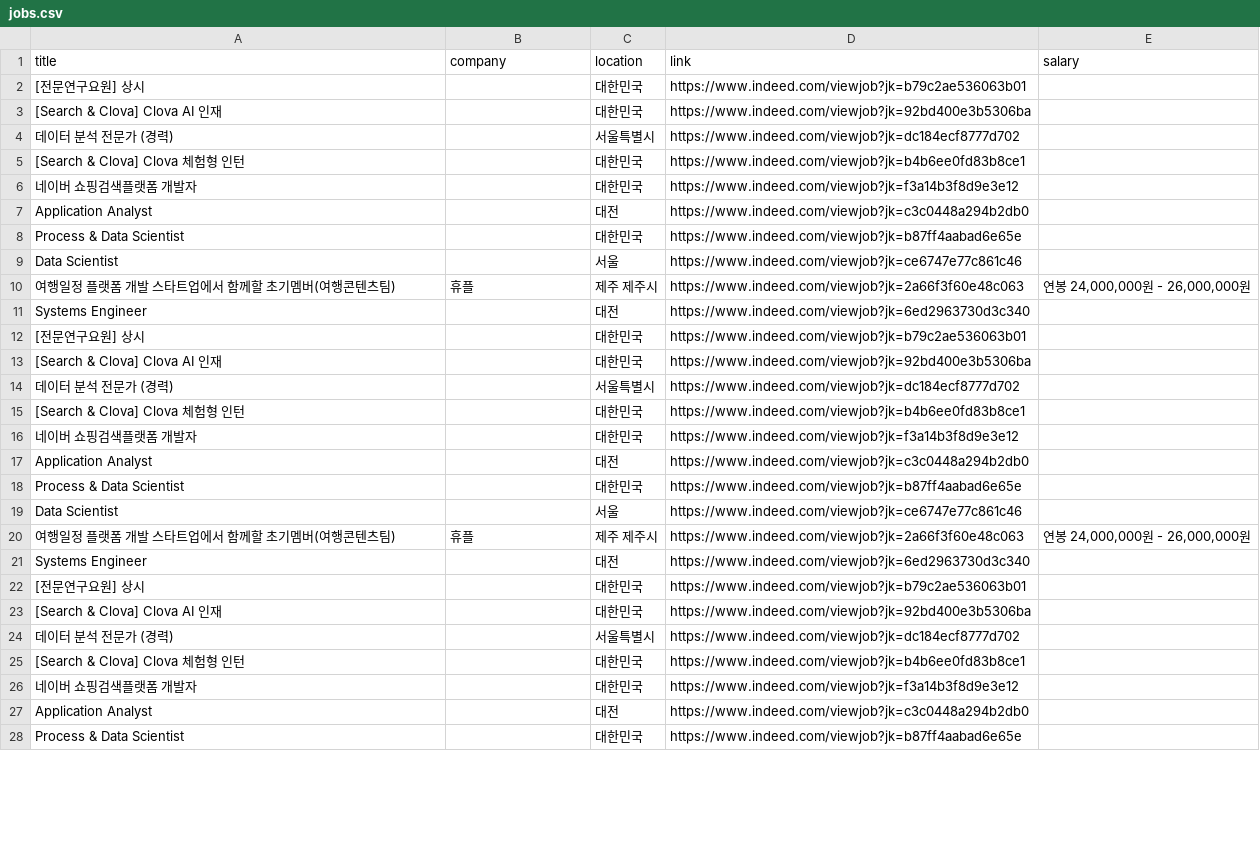
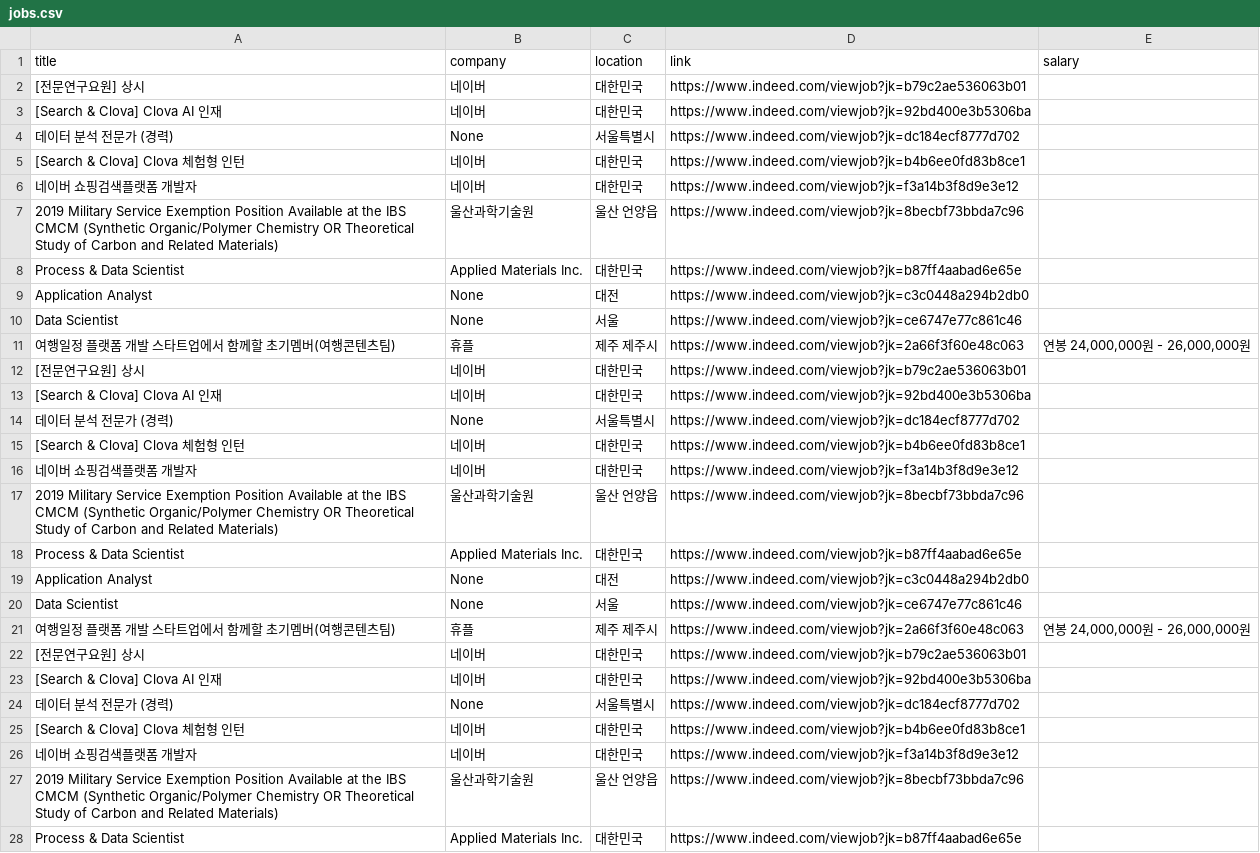
Before and after one commit to wook2124/Web_Scraping, a CSV file: Python Jobs/jobs.csv, drawn as a sheet; only a part is shown; the diff covers the shown part only.

```diff
--- a/Python Jobs/jobs.csv
+++ b/Python Jobs/jobs.csv
@@ -1,30 +1,30 @@
 title,company,location,link,salary
-[전문연구요원] 상시,,대한민국,https://www.indeed.com/viewjob?jk=b79c2ae536063b01,
-[Search & Clova] Clova AI 인재,,대한민국,https://www.indeed.com/viewjob?jk=92bd400e3b5306ba,
-데이터 분석 전문가 (경력),,서울특별시,https://www.indeed.com/viewjob?jk=dc184ecf8777d702,
-[Search & Clova] Clova 체험형 인턴,,대한민국,https://www.indeed.com/viewjob?jk=b4b6ee0fd83b8ce1,
-네이버 쇼핑검색플랫폼 개발자,,대한민국,https://www.indeed.com/viewjob?jk=f3a14b3f8d9e3e12,
-Application Analyst,,대전,https://www.indeed.com/viewjob?jk=c3c0448a294b2db0,
-Process & Data Scientist,,대한민국,https://www.indeed.com/viewjob?jk=b87ff4aabad6e65e,
-Data Scientist,,서울,https://www.indeed.com/viewjob?jk=ce6747e77c861c46,
+[전문연구요원] 상시,네이버,대한민국,https://www.indeed.com/viewjob?jk=b79c2ae536063b01,
+[Search & Clova] Clova AI 인재,네이버,대한민국,https://www.indeed.com/viewjob?jk=92bd400e3b5306ba,
+데이터 분석 전문가 (경력),None,서울특별시,https://www.indeed.com/viewjob?jk=dc184ecf8777d702,
+[Search & Clova] Clova 체험형 인턴,네이버,대한민국,https://www.indeed.com/viewjob?jk=b4b6ee0fd83b8ce1,
+네이버 쇼핑검색플랫폼 개발자,네이버,대한민국,https://www.indeed.com/viewjob?jk=f3a14b3f8d9e3e12,
+2019 Military Service Exemption Position Available at the IBS CMCM (Synthetic Organic/Polymer Chemistry OR Theoretical Study of Carbon and Related Materials),울산과학기술원,울산 언양읍,https://www.indeed.com/viewjob?jk=8becbf73bbda7c96,
+Process & Data Scientist,Applied Materials Inc.,대한민국,https://www.indeed.com/viewjob?jk=b87ff4aabad6e65e,
+Application Analyst,None,대전,https://www.indeed.com/viewjob?jk=c3c0448a294b2db0,
+Data Scientist,None,서울,https://www.indeed.com/viewjob?jk=ce6747e77c861c46,
 여행일정 플랫폼 개발 스타트업에서 함께할 초기멤버(여행콘텐츠팀),휴플,제주 제주시,https://www.indeed.com/viewjob?jk=2a66f3f60e48c063,"
 연봉 24,000,000원 - 26,000,000원"
-Systems Engineer,,대전,https://www.indeed.com/viewjob?jk=6ed2963730d3c340,
-[전문연구요원] 상시,,대한민국,https://www.indeed.com/viewjob?jk=b79c2ae536063b01,
-[Search & Clova] Clova AI 인재,,대한민국,https://www.indeed.com/viewjob?jk=92bd400e3b5306ba,
-데이터 분석 전문가 (경력),,서울특별시,https://www.indeed.com/viewjob?jk=dc184ecf8777d702,
-[Search & Clova] Clova 체험형 인턴,,대한민국,https://www.indeed.com/viewjob?jk=b4b6ee0fd83b8ce1,
-네이버 쇼핑검색플랫폼 개발자,,대한민국,https://www.indeed.com/viewjob?jk=f3a14b3f8d9e3e12,
-Application Analyst,,대전,https://www.indeed.com/viewjob?jk=c3c0448a294b2db0,
-Process & Data Scientist,,대한민국,https://www.indeed.com/viewjob?jk=b87ff4aabad6e65e,
-Data Scientist,,서울,https://www.indeed.com/viewjob?jk=ce6747e77c861c46,
+[전문연구요원] 상시,네이버,대한민국,https://www.indeed.com/viewjob?jk=b79c2ae536063b01,
+[Search & Clova] Clova AI 인재,네이버,대한민국,https://www.indeed.com/viewjob?jk=92bd400e3b5306ba,
+데이터 분석 전문가 (경력),None,서울특별시,https://www.indeed.com/viewjob?jk=dc184ecf8777d702,
+[Search & Clova] Clova 체험형 인턴,네이버,대한민국,https://www.indeed.com/viewjob?jk=b4b6ee0fd83b8ce1,
+네이버 쇼핑검색플랫폼 개발자,네이버,대한민국,https://www.indeed.com/viewjob?jk=f3a14b3f8d9e3e12,
+2019 Military Service Exemption Position Available at the IBS CMCM (Synthetic Organic/Polymer Chemistry OR Theoretical Study of Carbon and Related Materials),울산과학기술원,울산 언양읍,https://www.indeed.com/viewjob?jk=8becbf73bbda7c96,
+Process & Data Scientist,Applied Materials Inc.,대한민국,https://www.indeed.com/viewjob?jk=b87ff4aabad6e65e,
+Application Analyst,None,대전,https://www.indeed.com/viewjob?jk=c3c0448a294b2db0,
+Data Scientist,None,서울,https://www.indeed.com/viewjob?jk=ce6747e77c861c46,
 여행일정 플랫폼 개발 스타트업에서 함께할 초기멤버(여행콘텐츠팀),휴플,제주 제주시,https://www.indeed.com/viewjob?jk=2a66f3f60e48c063,"
 연봉 24,000,000원 - 26,000,000원"
-Systems Engineer,,대전,https://www.indeed.com/viewjob?jk=6ed2963730d3c340,
-[전문연구요원] 상시,,대한민국,https://www.indeed.com/viewjob?jk=b79c2ae536063b01,
-[Search & Clova] Clova AI 인재,,대한민국,https://www.indeed.com/viewjob?jk=92bd400e3b5306ba,
-데이터 분석 전문가 (경력),,서울특별시,https://www.indeed.com/viewjob?jk=dc184ecf8777d702,
-[Search & Clova] Clova 체험형 인턴,,대한민국,https://www.indeed.com/viewjob?jk=b4b6ee0fd83b8ce1,
-네이버 쇼핑검색플랫폼 개발자,,대한민국,https://www.indeed.com/viewjob?jk=f3a14b3f8d9e3e12,
-Application Analyst,,대전,https://www.indeed.com/viewjob?jk=c3c0448a294b2db0,
-Process & Data Scientist,,대한민국,https://www.indeed.com/viewjob?jk=b87ff4aabad6e65e,
+[전문연구요원] 상시,네이버,대한민국,https://www.indeed.com/viewjob?jk=b79c2ae536063b01,
+[Search & Clova] Clova AI 인재,네이버,대한민국,https://www.indeed.com/viewjob?jk=92bd400e3b5306ba,
+데이터 분석 전문가 (경력),None,서울특별시,https://www.indeed.com/viewjob?jk=dc184ecf8777d702,
+[Search & Clova] Clova 체험형 인턴,네이버,대한민국,https://www.indeed.com/viewjob?jk=b4b6ee0fd83b8ce1,
+네이버 쇼핑검색플랫폼 개발자,네이버,대한민국,https://www.indeed.com/viewjob?jk=f3a14b3f8d9e3e12,
+2019 Military Service Exemption Position Available at the IBS CMCM (Synthetic Organic/Polymer Chemistry OR Theoretical Study of Carbon and Related Materials),울산과학기술원,울산 언양읍,https://www.indeed.com/viewjob?jk=8becbf73bbda7c96,
+Process & Data Scientist,Applied Materials Inc.,대한민국,https://www.indeed.com/viewjob?jk=b87ff4aabad6e65e,
```
Also changed, not shown: 11 added rows, 11 removed rows and 36 edited cells elsewhere in this file, 5 other files.
